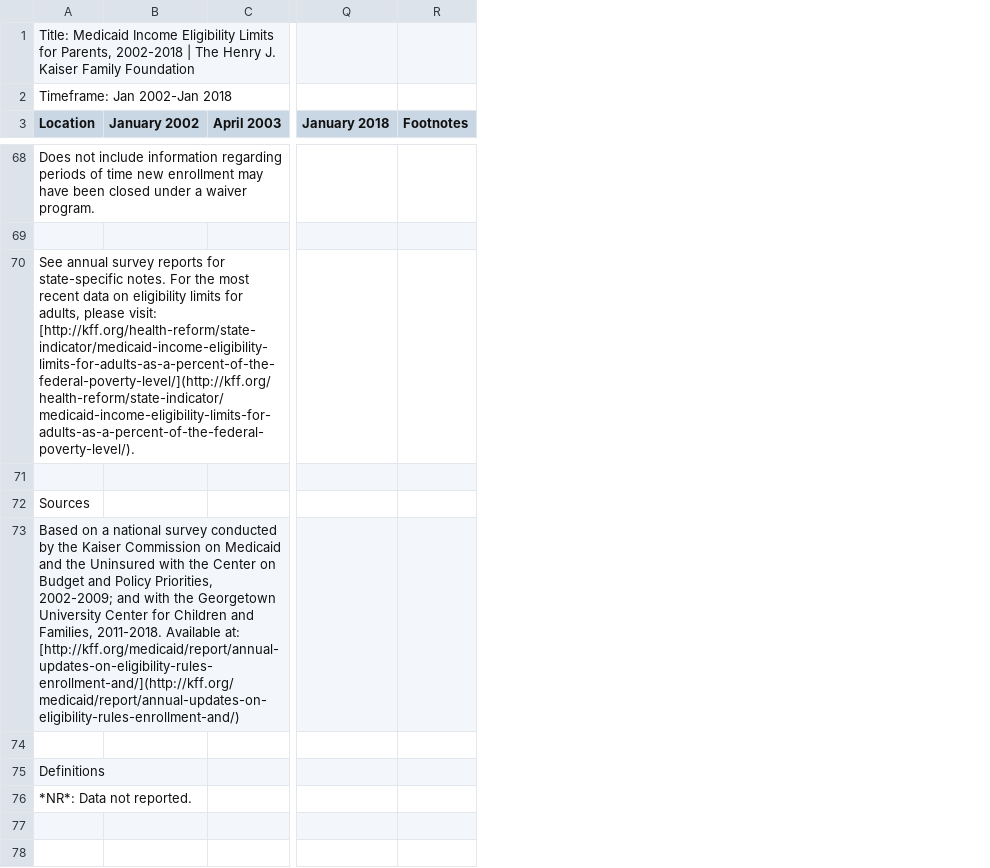
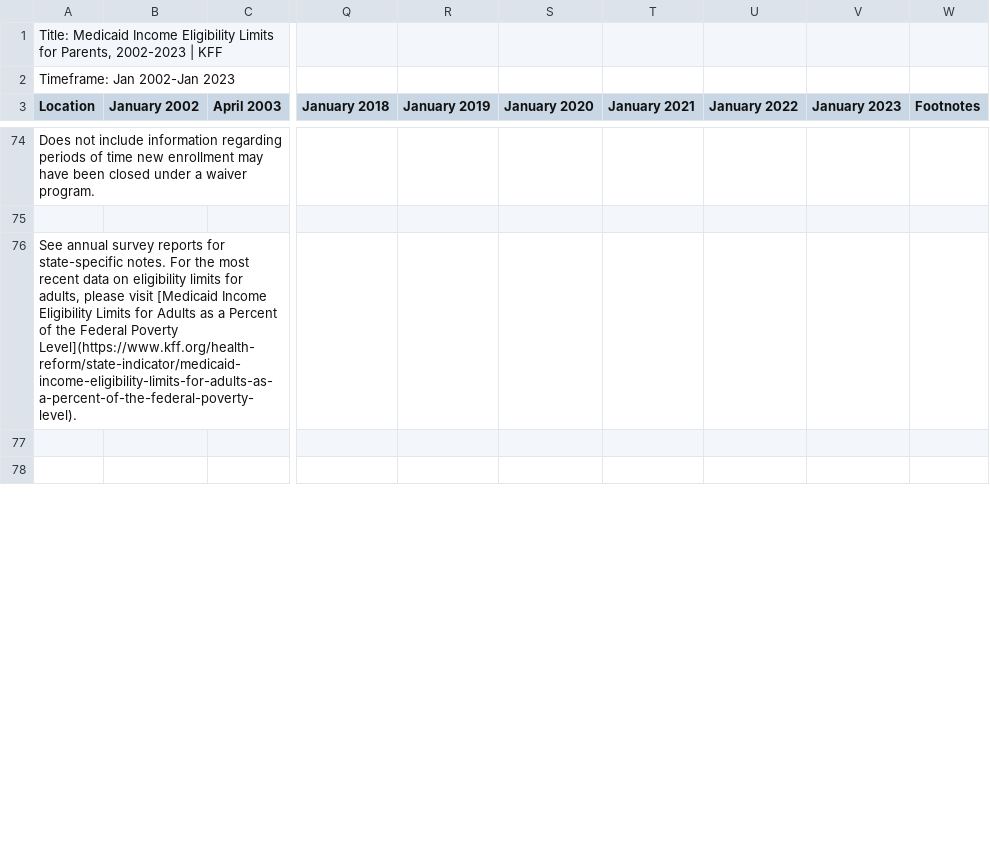
Before and after one commit to jjchern/melig, a CSV file: data-raw/parents.csv, drawn as a sheet; only a part is shown, gaps mark what is left out; removed rows and columns are numbered as before the commit, all else as after; rows hold the shown columns only; the diff covers the shown part only; the diff names each change by its address in the sheet, - before the commit and + after, or states it on an @@ line.

Commit message:
Added 2019-2023 data for parents

```diff
--- a/data-raw/parents.csv
+++ b/data-raw/parents.csv
+column R (January 2019), empty
+column S (January 2020), empty
+column T (January 2021), empty
+column U (January 2022), empty
+column V (January 2023), empty
-A1 (Location): …for Parents, 2002-2018 | The Henry J. Kaiser Family Foundation
+A1 (Location): …for Parents, 2002-2023 | KFF
-A2 (Location): Timeframe: Jan 2002-Jan 2018
+A2 (Location): Timeframe: Jan 2002-Jan 2023
-A76 (Location): …adults, please visit: [http://kff.org/health-reform/state-indicator/medicaid-income-eligibility-limits-for-adults-as-a-percent-of-the-federal-poverty-level/](http://kff.org/health-reform/state-indicator/medicaid-income-eligibility-limits-for-adults-as-a-percent-of-the-federal-poverty-level/).
+A76 (Location): …adults, please visit [Medicaid Income Eligibility Limits for Adults as a Percent of the Federal Poverty Level](https://www.kff.org/health-reform/state-indicator/medicaid-income-eligibility-limits-for-adults-as-a-percent-of-the-federal-poverty-level).
-row 71: (empty)
@@ row 72 moved to row 57: Sources @@
-row 73: Based on a national survey conducted by the Kaiser Commission on Medicaid and the Uninsured with the Center on Budget and Policy Priorities, 2002-2009; and with the Georgetown University Center for Children and Families, 2011-2018. Available at: [http://kff.org/medicaid/report/annual-updates-on-eligibility-rules-enrollment-and/](http://kff.org/medicaid/report/annual-updates-on-eligibility-rules-enrollment-and/)
-row 74: (empty)
@@ row 75 moved to row 60: Definitions @@
@@ row 76 moved to row 63: *NR*: Data not reported. @@
```
Also changed, not shown: 3 added rows and 2 edited cells elsewhere in this file, 3 other files.
